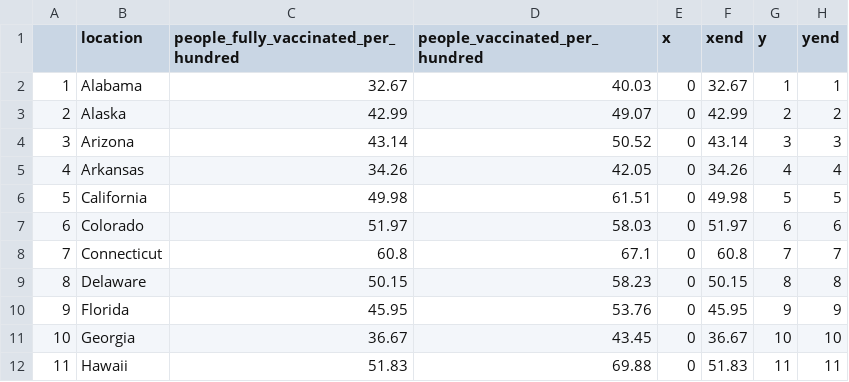
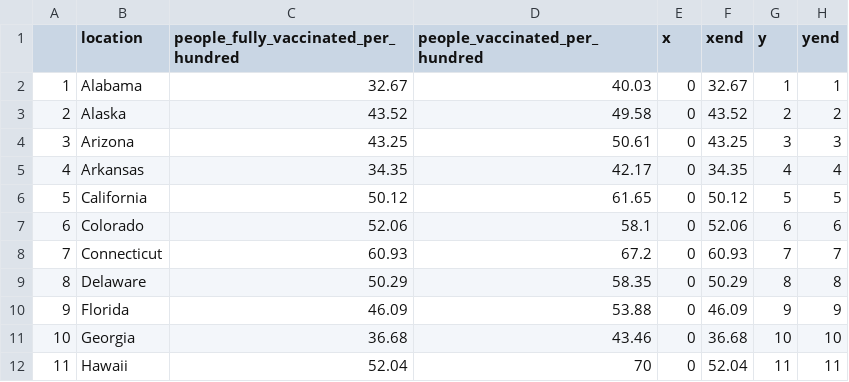
Before and after one commit to codecreative/immunityunity, a CSV file: data/pct-vax.csv, drawn as a sheet; only a part is shown; the diff covers the shown part only.

```diff
--- a/data/pct-vax.csv
+++ b/data/pct-vax.csv
@@ -2,11 +2,11 @@
 "1","Alabama",32.67,40.03,0,32.67,1,1
-"2","Alaska",42.99,49.07,0,42.99,2,2
-"3","Arizona",43.14,50.52,0,43.14,3,3
-"4","Arkansas",34.26,42.05,0,34.26,4,4
-"5","California",49.98,61.51,0,49.98,5,5
-"6","Colorado",51.97,58.03,0,51.97,6,6
-"7","Connecticut",60.8,67.1,0,60.8,7,7
-"8","Delaware",50.15,58.23,0,50.15,8,8
-"9","Florida",45.95,53.76,0,45.95,9,9
-"10","Georgia",36.67,43.45,0,36.67,10,10
-"11","Hawaii",51.83,69.88,0,51.83,11,11
+"2","Alaska",43.52,49.58,0,43.52,2,2
+"3","Arizona",43.25,50.61,0,43.25,3,3
+"4","Arkansas",34.35,42.17,0,34.35,4,4
+"5","California",50.12,61.65,0,50.12,5,5
+"6","Colorado",52.06,58.1,0,52.06,6,6
+"7","Connecticut",60.93,67.2,0,60.93,7,7
+"8","Delaware",50.29,58.35,0,50.29,8,8
+"9","Florida",46.09,53.88,0,46.09,9,9
+"10","Georgia",36.68,43.46,0,36.68,10,10
+"11","Hawaii",52.04,70,0,52.04,11,11
```
Also changed, not shown: 114 edited cells elsewhere in this file.
